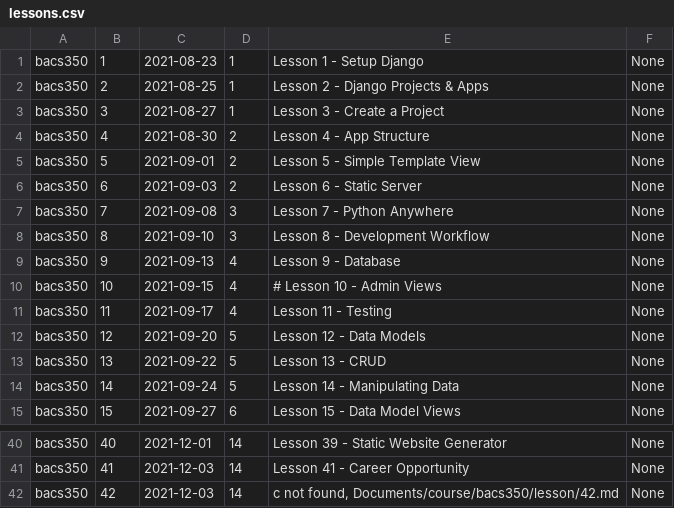
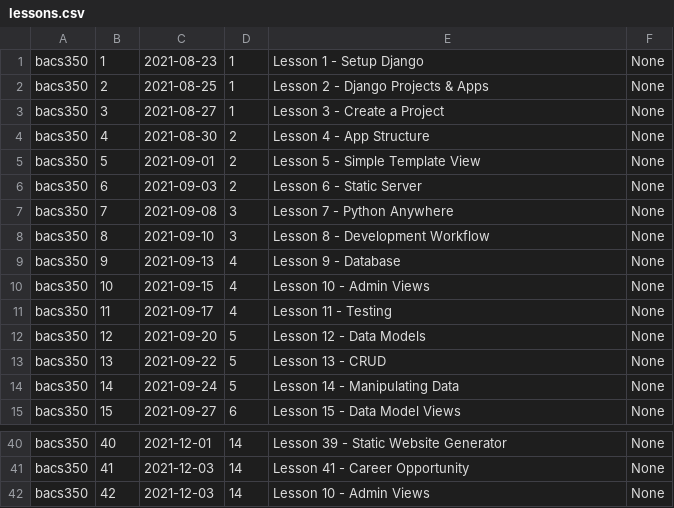
Before and after one commit to Mark-Seaman/UNC-BACS350, a CSV file: markdown/lessons.csv, drawn as a sheet; only a part is shown, gaps mark what is left out.

Commit message:
Lesson titles

```diff
--- a/markdown/lessons.csv
+++ b/markdown/lessons.csv
@@ -9,3 +9,3 @@ bacs350,8,2021-09-10,3,Lesson 8 - Development Workflow,None
 bacs350,9,2021-09-13,4,Lesson 9 - Database,None
-bacs350,10,2021-09-15,4,# Lesson 10 - Admin Views,None
+bacs350,10,2021-09-15,4,Lesson 10 - Admin Views,None
 bacs350,11,2021-09-17,4,Lesson 11 - Testing,None
@@ -41,2 +41,2 @@ bacs350,40,2021-12-01,14,Lesson 39 - Static Website Generator,None
 bacs350,41,2021-12-03,14,Lesson 41 - Career Opportunity,None
-bacs350,42,2021-12-03,14,"c not found, Documents/course/bacs350/lesson/42.md",None
+bacs350,42,2021-12-03,14,Lesson 10 - Admin Views,None
```
